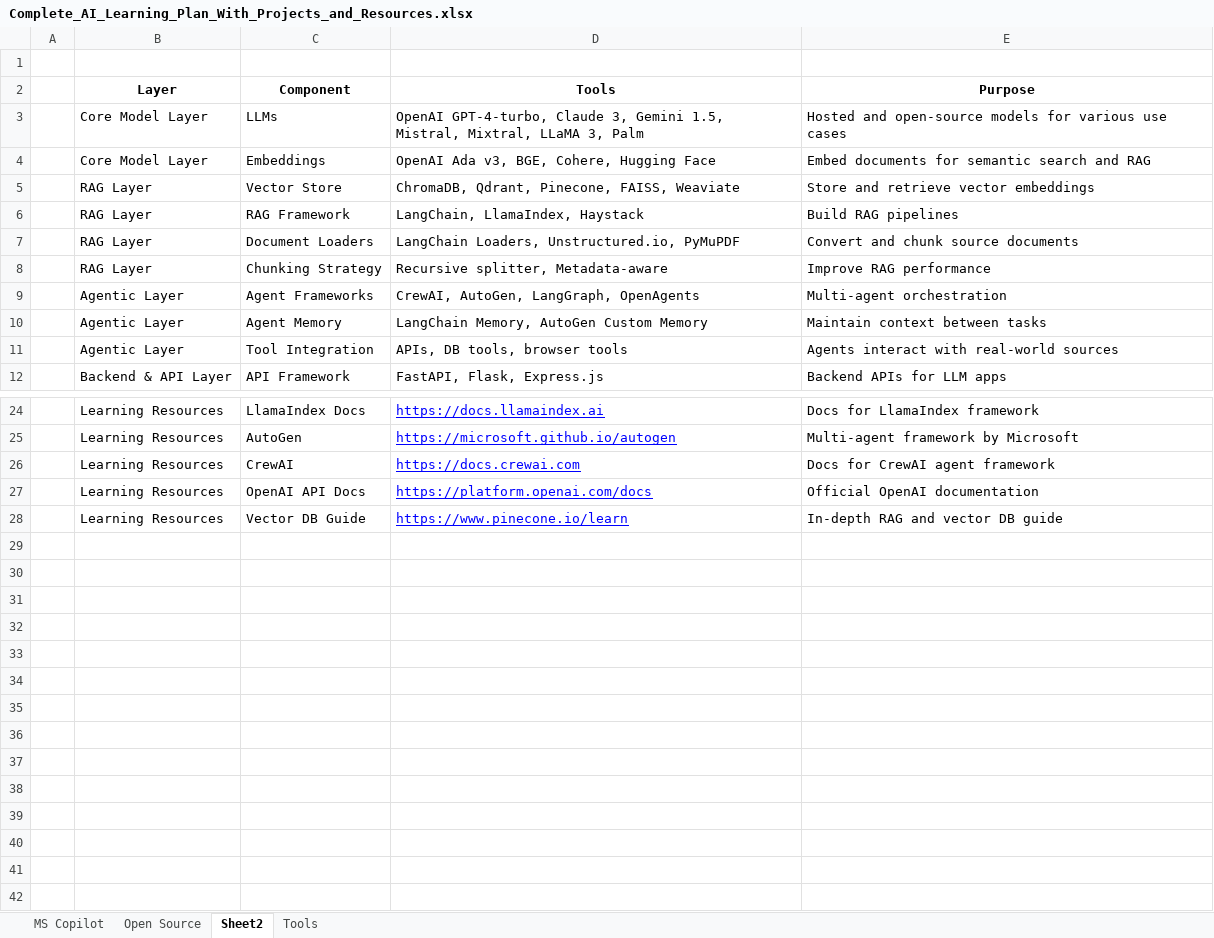
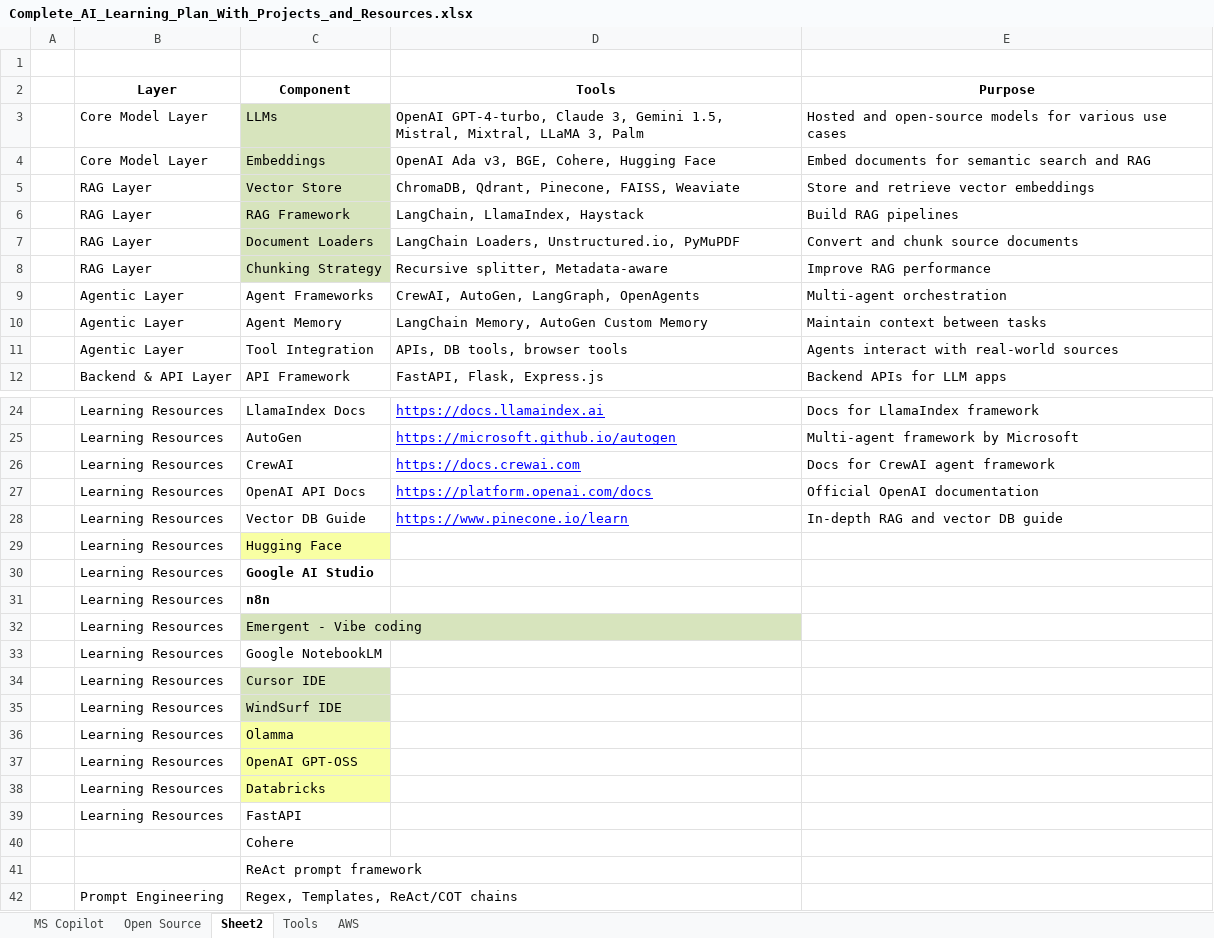
Before and after one commit to amanpatial/gen-ai-app, an Excel workbook: learning/Complete_AI_Learning_Plan_With_Projects_and_Resources.xlsx, sheet Sheet2, drawn as a sheet; only a part is shown, gaps mark what is left out; values as stored, in another font and other column widths than the file's, no borders; the diff names each change by its address in the sheet, - before the commit and + after, or states it on an @@ line.

```diff
--- a/learning/Complete_AI_Learning_Plan_With_Projects_and_Resources.xlsx (sheet Sheet2)
+++ b/learning/Complete_AI_Learning_Plan_With_Projects_and_Resources.xlsx (sheet Sheet2)
+sheet tab: AWS
-C3:C8 fill: none
+C3:C8 fill: #D7E4BD
+row 29:  | Learning Resources | Hugging Face
+row 30:  | Learning Resources | Google AI Studio
+row 31:  | Learning Resources | n8n
+row 32:  | Learning Resources | Emergent - Vibe coding
+row 33:  | Learning Resources | Google NotebookLM
+row 34:  | Learning Resources | Cursor IDE
+row 35:  | Learning Resources | WindSurf IDE
+row 36:  | Learning Resources | Olamma
+row 37:  | Learning Resources | OpenAI GPT-OSS
+row 38:  | Learning Resources | Databricks
+row 39:  | Learning Resources | FastAPI
+row 40:  |  | Cohere
+row 41:  |  | ReAct prompt framework
+row 42:  | Prompt Engineering | Regex, Templates, ReAct/COT chains
```
Also changed, not shown: sheet MS Copilot, sheet Tools, hidden cells, 15 other files.
